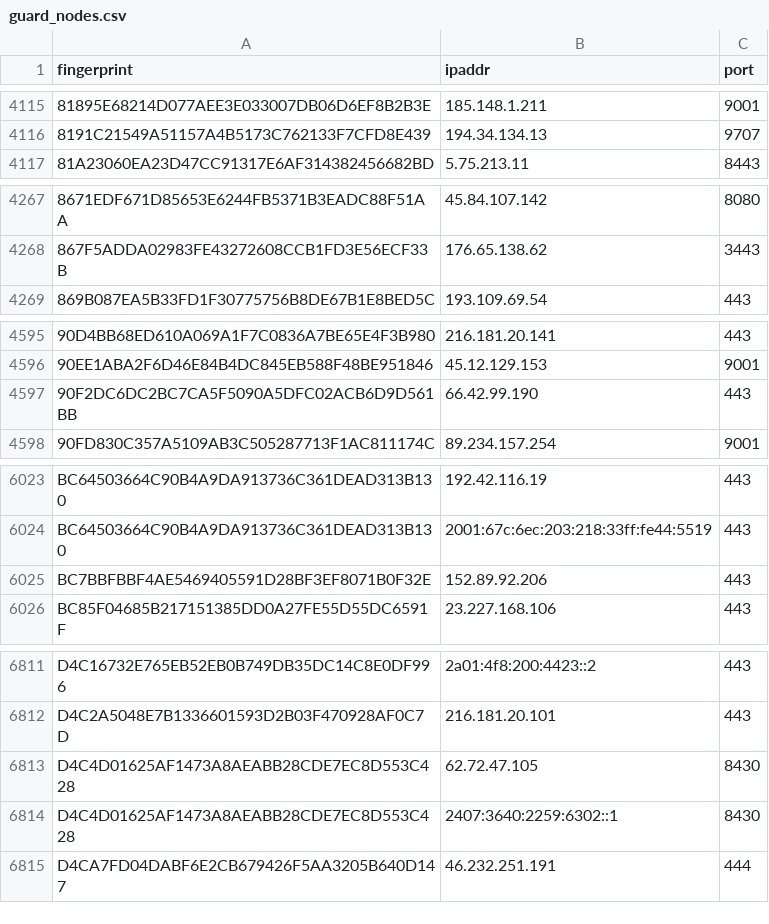
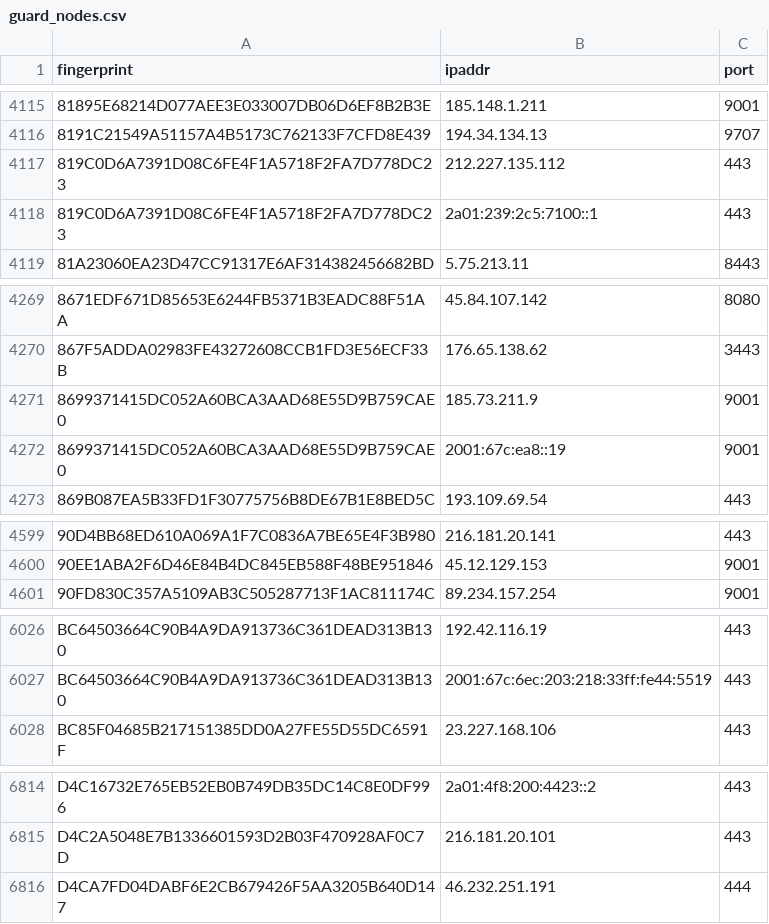
Before and after one commit to 0xPratikPatil/peel-the-net, a CSV file: dataset/guard_nodes.csv, drawn as a sheet; only a part is shown, gaps mark what is left out; removed rows and columns are numbered as before the commit, all else as after; the diff covers the shown part only; the diff names each change by its address in the sheet, - before the commit and + after, or states it on an @@ line.

```diff
--- a/dataset/guard_nodes.csv
+++ b/dataset/guard_nodes.csv
+row 4117: 819C0D6A7391D08C6FE4F1A5718F2FA7D778DC23 | 212.227.135.112 | 443
+row 4118: 819C0D6A7391D08C6FE4F1A5718F2FA7D778DC23 | 2a01:239:2c5:7100::1 | 443
+row 4271: 8699371415DC052A60BCA3AAD68E55D9B759CAE0 | 185.73.211.9 | 9001
+row 4272: 8699371415DC052A60BCA3AAD68E55D9B759CAE0 | 2001:67c:ea8::19 | 9001
-row 4597: 90F2DC6DC2BC7CA5F5090A5DFC02ACB6D9D561BB | 66.42.99.190 | 443
-row 6025: BC7BBFBBF4AE5469405591D28BF3EF8071B0F32E | 152.89.92.206 | 443
-row 6813: D4C4D01625AF1473A8AEABB28CDE7EC8D553C428 | 62.72.47.105 | 8430
-row 6814: D4C4D01625AF1473A8AEABB28CDE7EC8D553C428 | 2407:3640:2259:6302::1 | 8430
```
Also changed, not shown: 2 added rows elsewhere in this file, dataset/all_nodes.csv, dataset/exit_nodes.csv, 3 other files.
